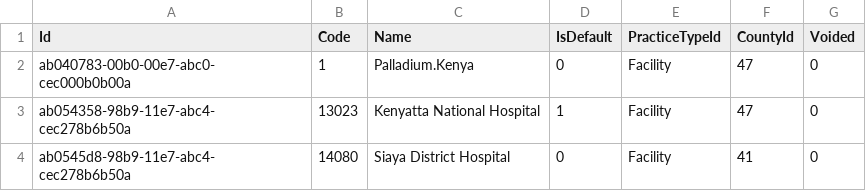
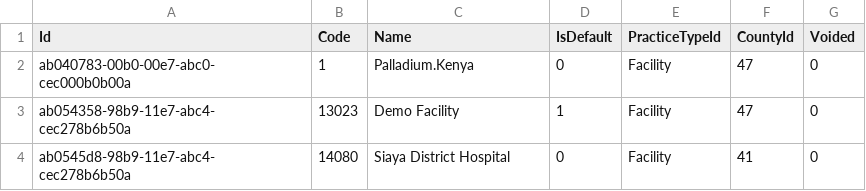
Before and after one commit to palladiumkenya/livehapi, a CSV file: LiveHAPI.Infrastructure/Seed/Practice.csv, drawn as a sheet.

```diff
--- a/LiveHAPI.Infrastructure/Seed/Practice.csv
+++ b/LiveHAPI.Infrastructure/Seed/Practice.csv
@@ -2,3 +2,3 @@ Id|Code|Name|IsDefault|PracticeTypeId|CountyId|Voided
 ab040783-00b0-00e7-abc0-cec000b0b00a|1|Palladium.Kenya|0|Facility|47|0
-ab054358-98b9-11e7-abc4-cec278b6b50a|13023|Kenyatta National Hospital|1|Facility|47|0
+ab054358-98b9-11e7-abc4-cec278b6b50a|13023|Demo Facility|1|Facility|47|0
 ab0545d8-98b9-11e7-abc4-cec278b6b50a|14080|Siaya District Hospital|0|Facility|41|0
```
Also changed, not shown: LiveHAPI.Infrastructure/Seed/SubscriberTranslation.csv, 5 other files.
